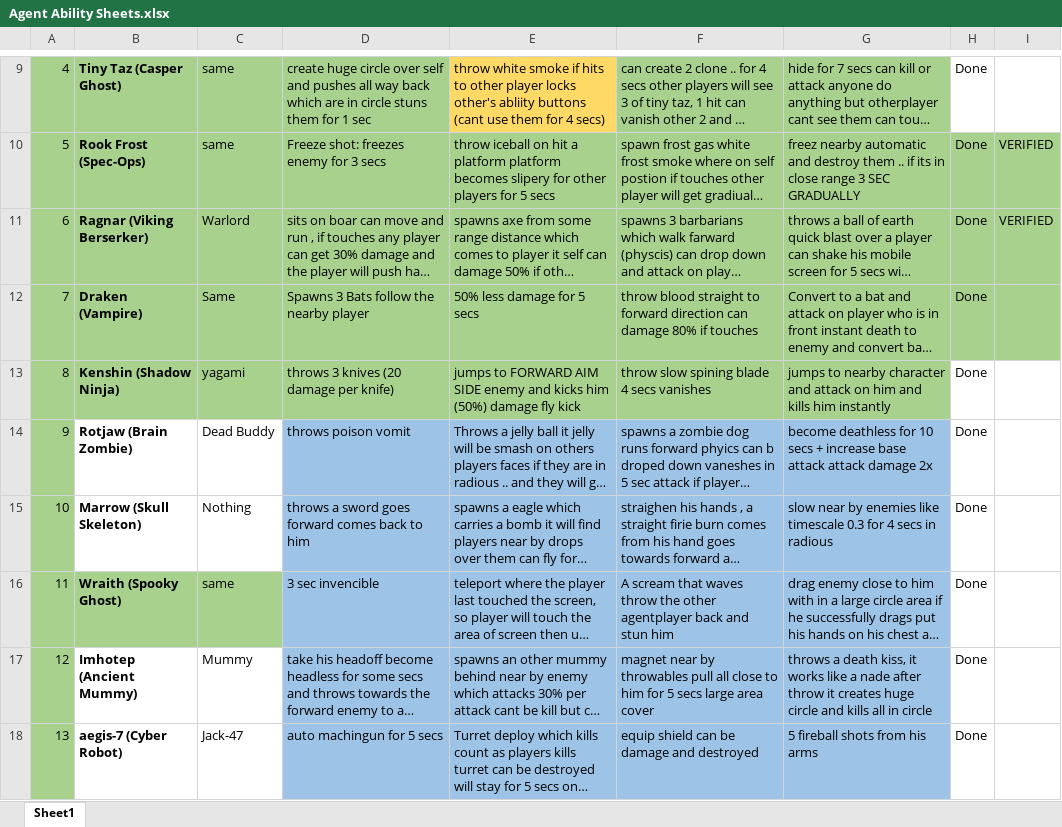
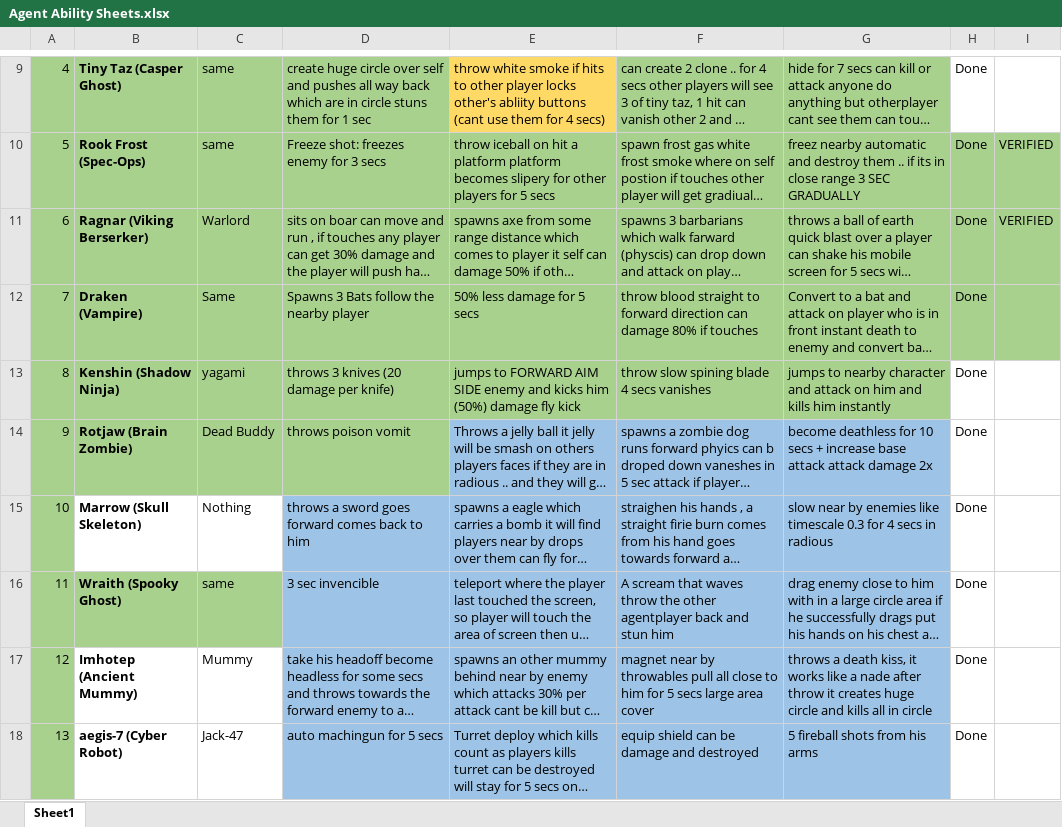
Before and after one commit to haideralix1x1/Nameless-Clash, an Excel workbook: Docs/Agent Ability Sheets.xlsx, sheet Sheet1, drawn as a sheet; only a part is shown, gaps mark what is left out; long unchanged cells end in …; values as stored, in another font and other column widths than the file's, no borders; the diff names each change by its address in the sheet, - before the commit and + after, or states it on an @@ line.

```diff
--- a/Docs/Agent Ability Sheets.xlsx (sheet Sheet1)
+++ b/Docs/Agent Ability Sheets.xlsx (sheet Sheet1)
-B14:C14 fill: none
+B14:C14 fill: #A9D18E
-D14 fill: #9DC3E6
+D14 fill: #A9D18E
```
Also changed, not shown: 26 other files.
